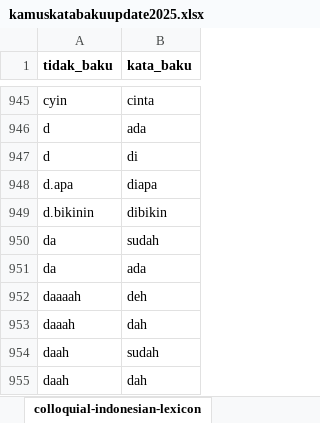
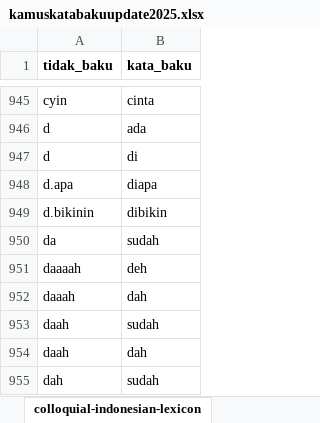
Before and after one commit to ariperayogo-maker/kata_tidak_baku, an Excel workbook: kamuskatabakuupdate2025.xlsx, sheet colloquial-indonesian-lexicon, drawn as a sheet; only a part is shown, gaps mark what is left out; the shorter side is filled out with more unchanged rows; values as stored, in another font and other column widths than the file's, no borders; conditional formats not drawn; the diff names each change by its address in the sheet, - before the commit and + after, or states it on an @@ line.

Commit message:
Add files via upload

```diff
--- a/kamuskatabakuupdate2025.xlsx (sheet colloquial-indonesian-lexicon)
+++ b/kamuskatabakuupdate2025.xlsx (sheet colloquial-indonesian-lexicon)
-row 951: da | ada
```
